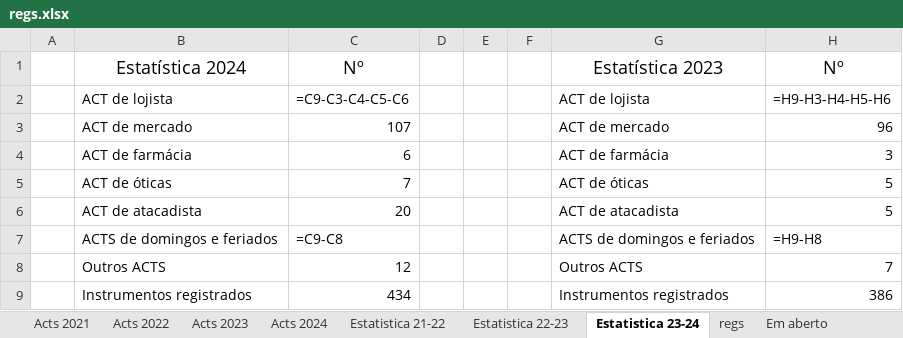
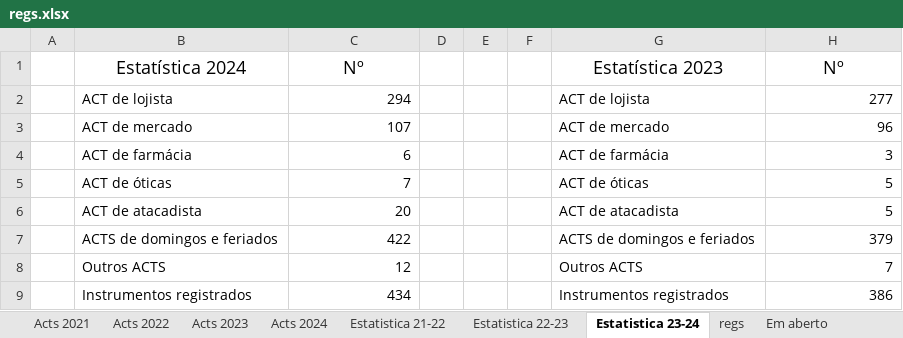
Before and after one commit to HlDANN/actsdist, an Excel workbook: regs.xlsx, sheet Estatistica 23-24, drawn as a sheet; only a part is shown; values as stored, in another font and other column widths than the file's, no borders; formulas without a stored value are shown as written; charts and pictures not drawn; the diff names each change by its address in the sheet, - before the commit and + after, or states it on an @@ line.

```diff
--- a/regs.xlsx (sheet Estatistica 23-24)
+++ b/regs.xlsx (sheet Estatistica 23-24)
-C2: =C9-C3-C4-C5-C6
+C2: 294
-H2: =H9-H3-H4-H5-H6
+H2: 277
-C7: =C9-C8
+C7: 422
-H7: =H9-H8
+H7: 379
```
Also changed, not shown: sheet Em aberto, sheet regs, sheet Acts 2021, sheet Estatistica, sheet Estatistica 22-23, hidden cells, charts or pictures, 1 other file.
